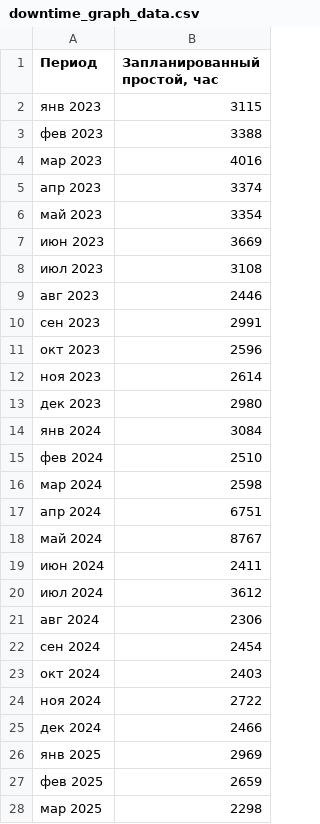
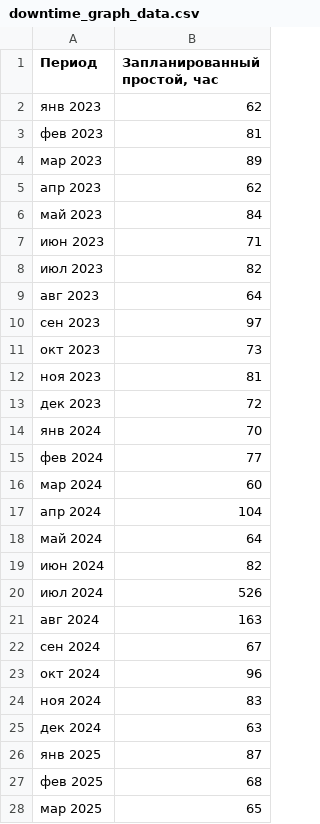
Before and after one commit to Zhenya1975/app3y_v3, a CSV file: widget_data/downtime_graph_data.csv, drawn as a sheet; only a part is shown; the diff covers the shown part only.

```diff
--- a/widget_data/downtime_graph_data.csv
+++ b/widget_data/downtime_graph_data.csv
@@ -1,28 +1,28 @@
 Период,"Запланированный простой, час"
-янв 2023,3115
-фев 2023,3388
-мар 2023,4016
-апр 2023,3374
-май 2023,3354
-июн 2023,3669
-июл 2023,3108
-авг 2023,2446
-сен 2023,2991
-окт 2023,2596
-ноя 2023,2614
-дек 2023,2980
-янв 2024,3084
-фев 2024,2510
-мар 2024,2598
-апр 2024,6751
-май 2024,8767
-июн 2024,2411
-июл 2024,3612
-авг 2024,2306
-сен 2024,2454
-окт 2024,2403
-ноя 2024,2722
-дек 2024,2466
-янв 2025,2969
-фев 2025,2659
-мар 2025,2298
+янв 2023,62
+фев 2023,81
+мар 2023,89
+апр 2023,62
+май 2023,84
+июн 2023,71
+июл 2023,82
+авг 2023,64
+сен 2023,97
+окт 2023,73
+ноя 2023,81
+дек 2023,72
+янв 2024,70
+фев 2024,77
+мар 2024,60
+апр 2024,104
+май 2024,64
+июн 2024,82
+июл 2024,526
+авг 2024,163
+сен 2024,67
+окт 2024,96
+ноя 2024,83
+дек 2024,63
+янв 2025,87
+фев 2025,68
+мар 2025,65
```
Also changed, not shown: 9 edited cells elsewhere in this file, data/ktg_graph_data_delete.csv, widget_data/ktg_table_data.csv, 7 other files.
